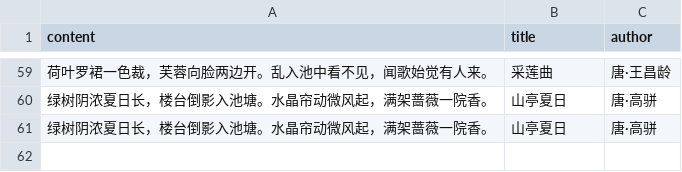
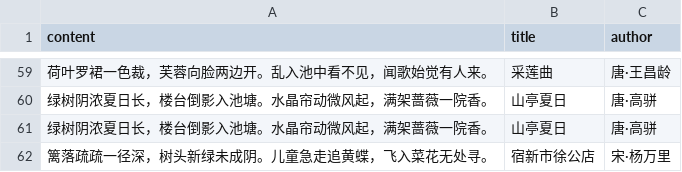
Before and after one commit to HenryLoveMiller/ja, a CSV file: poetry.csv, drawn as a sheet; only a part is shown, gaps mark what is left out; the diff names each change by its address in the sheet, - before the commit and + after, or states it on an @@ line.

Commit message:
Add poetry: 篱落疏疏一径深，树头新绿未成阴。儿童急走

```diff
--- a/poetry.csv
+++ b/poetry.csv
+row 62: 篱落疏疏一径深，树头新绿未成阴。儿童急走追黄蝶，飞入菜花无处寻。 | 宿新市徐公店 | 宋·杨万里
```
